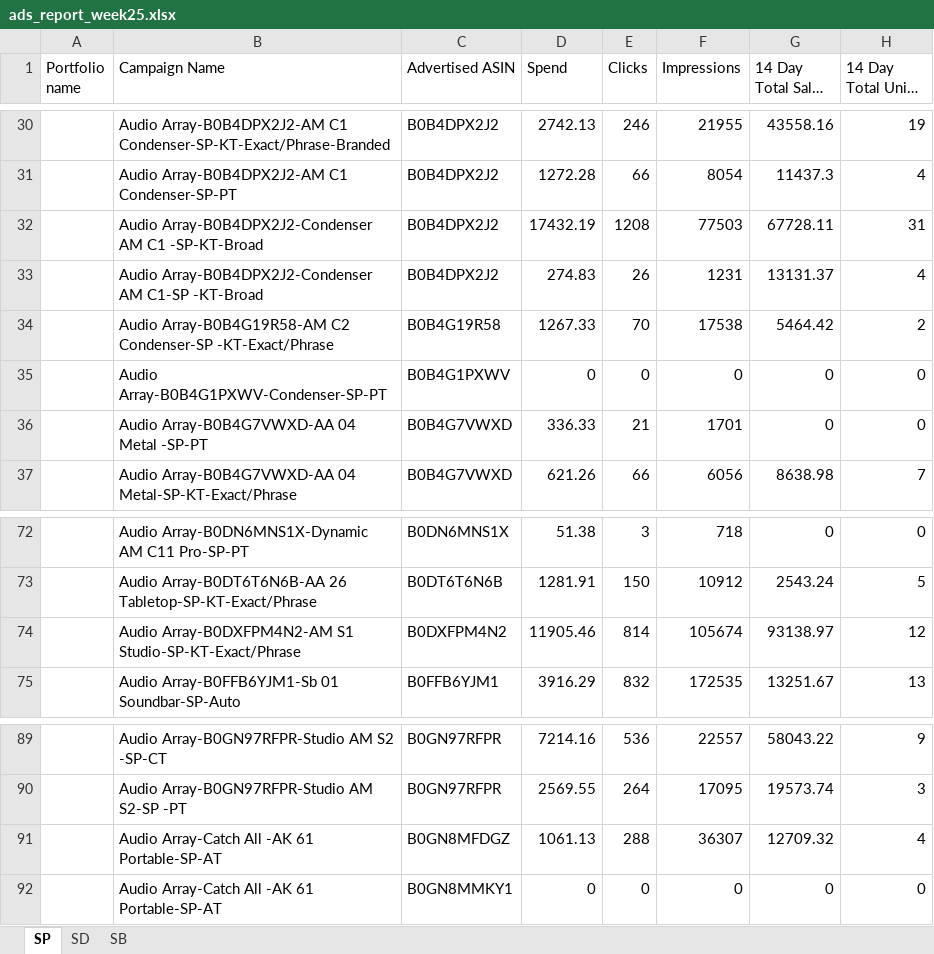
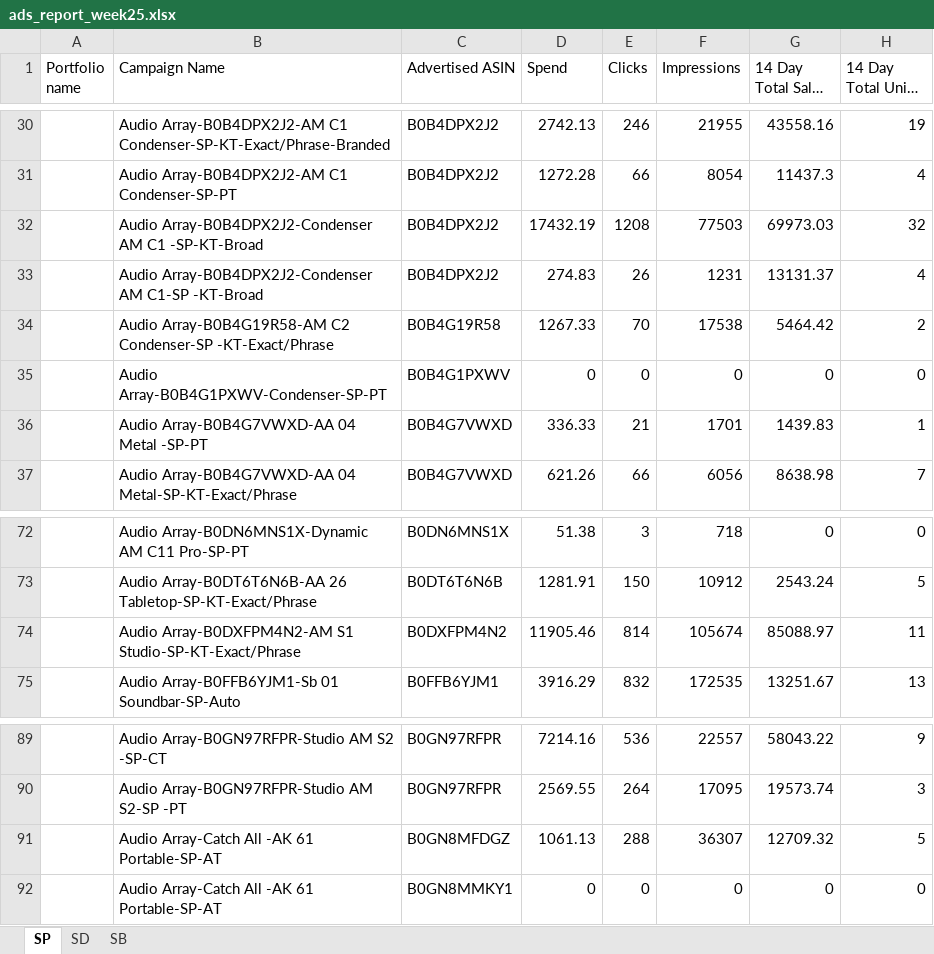
Before and after one commit to nitesh-lang/weekly-dashboard-fastapi, an Excel workbook: data/ams_weekly_data/Audio_Array/ads_report_week25.xlsx, sheet SP, drawn as a sheet; only a part is shown, gaps mark what is left out; long unchanged cells end in …; values as stored, in another font and other column widths than the file's, no borders; the diff names each change by its address in the sheet, - before the commit and + after, or states it on an @@ line.

```diff
--- a/data/ams_weekly_data/Audio_Array/ads_report_week25.xlsx (sheet SP)
+++ b/data/ams_weekly_data/Audio_Array/ads_report_week25.xlsx (sheet SP)
-G32 (14 Day Total Sales (₹)): 67728.11
+G32 (14 Day Total Sales (₹)): 69973.03
-H32 (14 Day Total Units (#)): 31
+H32 (14 Day Total Units (#)): 32
-G36 (14 Day Total Sales (₹)): 0
+G36 (14 Day Total Sales (₹)): 1439.83
-H36 (14 Day Total Units (#)): 0
+H36 (14 Day Total Units (#)): 1
-G74 (14 Day Total Sales (₹)): 93138.97
+G74 (14 Day Total Sales (₹)): 85088.97
-H74 (14 Day Total Units (#)): 12
+H74 (14 Day Total Units (#)): 11
-H91 (14 Day Total Units (#)): 4
+H91 (14 Day Total Units (#)): 5
```
Also changed, not shown: sheet SD, data/ams_weekly_data/Audio_Array/ads_report_week21.xlsx, data/ams_weekly_data/Nexlev/ads_report_week21.xlsx, 18 other files.
